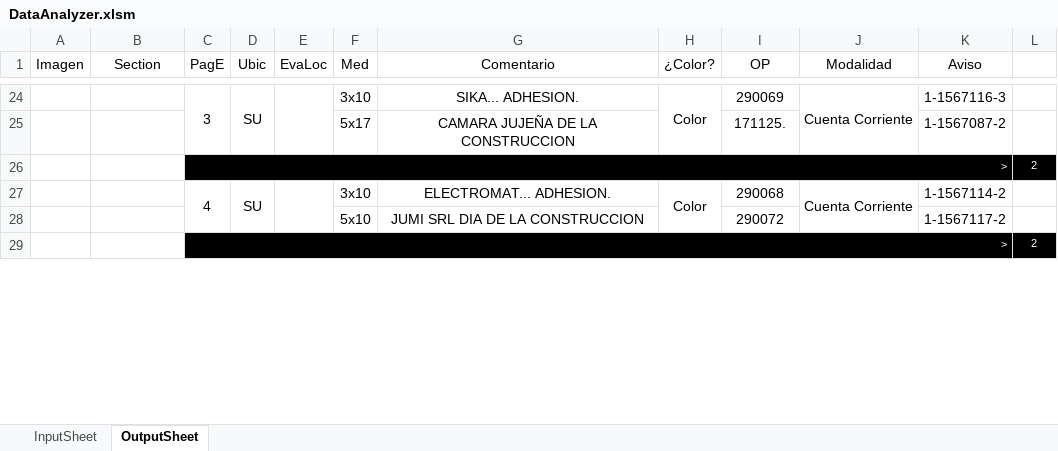
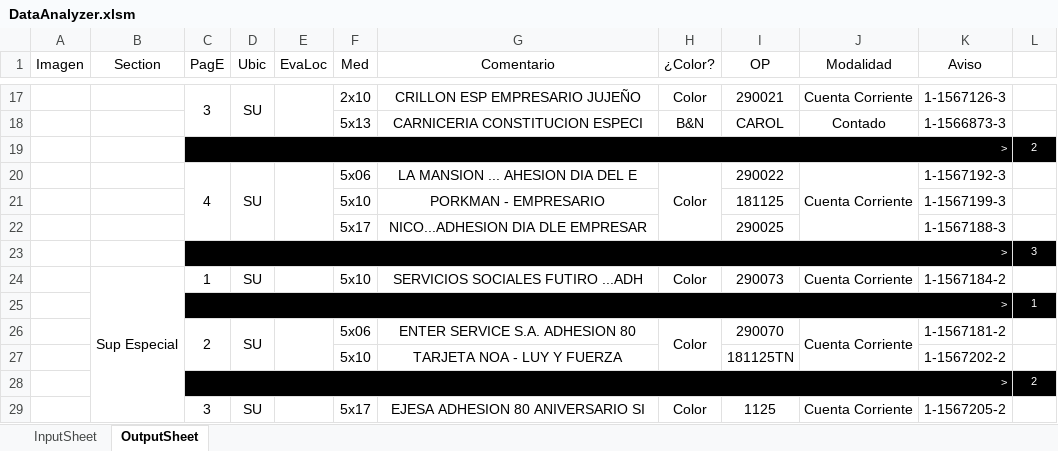
Before and after one commit to zherar7ordoya/msoffice-excel-vba, an Excel workbook: DataAnalyzer.xlsm, sheet OutputSheet, drawn as a sheet; only a part is shown, gaps mark what is left out; values as stored, in another font and other column widths than the file's, no borders; conditional formats not drawn; removed rows and columns are numbered as before the commit, all else as after; the diff covers the shown part only; the diff names each change by its address in the sheet, - before the commit and + after, or states it on an @@ line.

```diff
--- a/DataAnalyzer.xlsm (sheet OutputSheet)
+++ b/DataAnalyzer.xlsm (sheet OutputSheet)
-F17 (Med): 3x10
+F17 (Med): 2x10
-G17 (Comentario): SIKA... ADHESION.
+G17 (Comentario): CRILLON ESP EMPRESARIO JUJEÑO
-H24:H25 merged
-I17 (OP): 290069
+I17 (OP): 290021
-J24:J25 merged
-K17 (Aviso): 1-1567116-3
+K17 (Aviso): 1-1567126-3
-row 25:  |  |  |  |  | 5x17 | CAMARA JUJEÑA DE LA CONSTRUCCION |  | 171125. |  | 1-1567087-2 | 1
+row 18:  |  |  |  |  | 5x13 | CARNICERIA CONSTITUCION ESPECI | B&N | CAROL | Contado | 1-1566873-3 | 1
-C27:C28 merged
+C20:C22 merged
-D27:D28 merged
+D20:D22 merged
-E27:E28 merged
+E20:E22 merged
-F20 (Med): 3x10
+F20 (Med): 5x06
-G20 (Comentario): ELECTROMAT... ADHESION.
+G20 (Comentario): LA MANSION ... AHESION DIA DEL E
-H27:H28 merged
+H20:H22 merged
-I20 (OP): 290068
+I20 (OP): 290022
-J27:J28 merged
+J20:J22 merged
-K20 (Aviso): 1-1567114-2
+K20 (Aviso): 1-1567192-3
+row 21:  |  |  |  |  | 5x10 | PORKMAN - EMPRESARIO |  | 181125 |  | 1-1567199-3 | 1
+row 22:  |  |  |  |  | 5x17 | NICO...ADHESION DIA DLE EMPRESAR |  | 290025 |  | 1-1567188-3 | 1
@@ row 9 moved to row 23: > @@
+row 24:  | Sup Especial | 1 | SU |  | 5x10 | SERVICIOS SOCIALES FUTIRO ...ADH | Color | 290073 | Cuenta Corriente | 1-1567184-2 | 1
@@ row 13 moved to row 25: > @@
+row 26:  |  | 2 | SU |  | 5x06 | ENTER SERVICE S.A. ADHESION 80 | Color | 290070 | Cuenta Corriente | 1-1567181-2 | 1
-G27 (Comentario): JUMI SRL DIA DE LA CONSTRUCCION
+G27 (Comentario): TARJETA NOA - LUY Y FUERZA
-I27 (OP): 290072
+I27 (OP): 181125TN
-K27 (Aviso): 1-1567117-2
+K27 (Aviso): 1-1567202-2
+row 29:  |  | 3 | SU |  | 5x17 | EJESA ADHESION 80 ANIVERSARIO SI | Color | 1125 | Cuenta Corriente | 1-1567205-2 | 1
```
Also changed, not shown: 27 added rows, 21 removed rows, 8 moved rows, 32 edited cells and merged cells elsewhere in this sheet, hidden cells.
